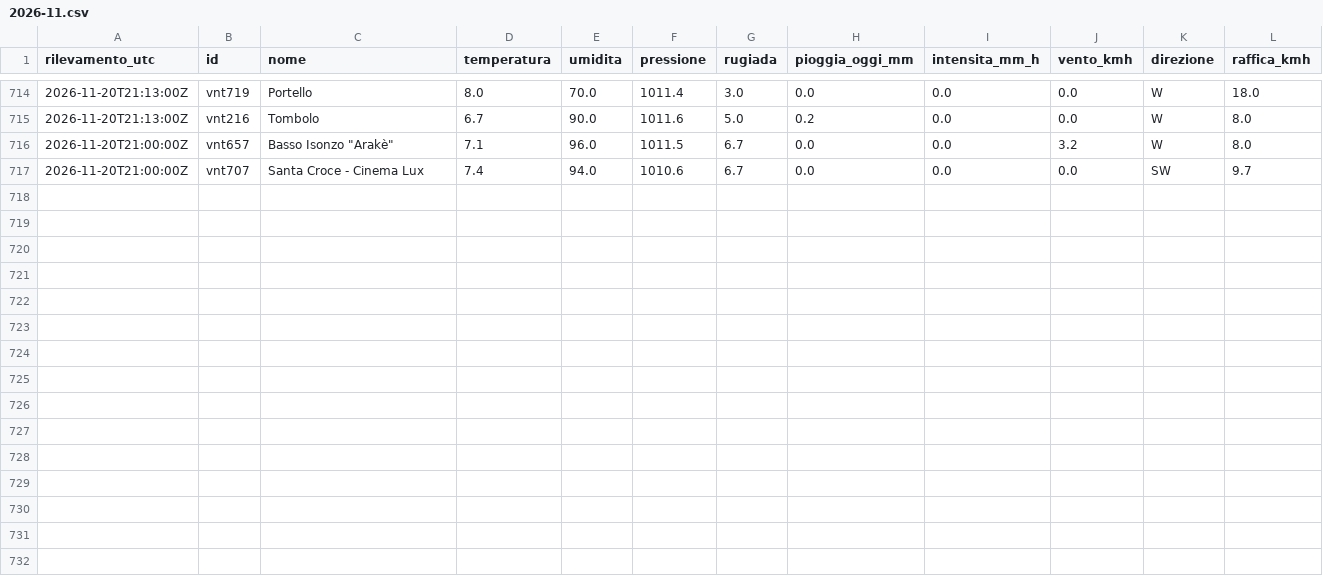
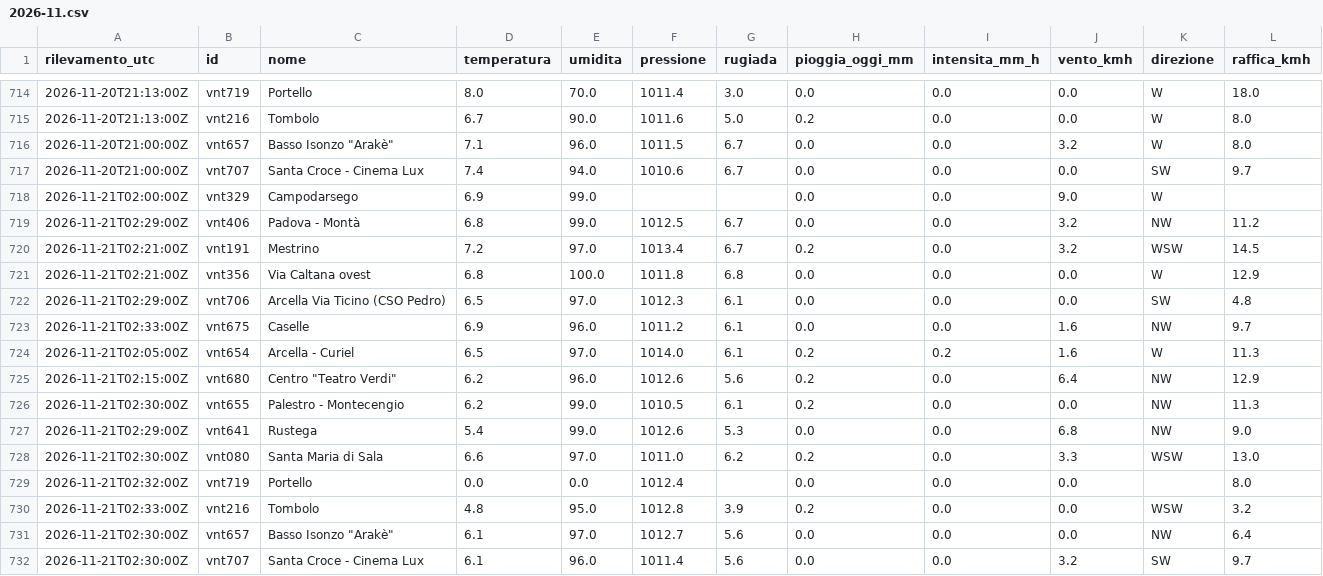
Before and after one commit to simone-9/meteonetwork, a CSV file: data/storico/2026-11.csv, drawn as a sheet; only a part is shown, gaps mark what is left out; the diff names each change by its address in the sheet, - before the commit and + after, or states it on an @@ line.

```diff
--- a/data/storico/2026-11.csv
+++ b/data/storico/2026-11.csv
+row 718: 2026-11-21T02:00:00Z | vnt329 | Campodarsego | 6.9 | 99.0 |  |  | 0.0 | 0.0 | 9.0 | W
+row 719: 2026-11-21T02:29:00Z | vnt406 | Padova - Montà | 6.8 | 99.0 | 1012.5 | 6.7 | 0.0 | 0.0 | 3.2 | NW | 11.2
+row 720: 2026-11-21T02:21:00Z | vnt191 | Mestrino | 7.2 | 97.0 | 1013.4 | 6.7 | 0.2 | 0.0 | 3.2 | WSW | 14.5
+row 721: 2026-11-21T02:21:00Z | vnt356 | Via Caltana ovest | 6.8 | 100.0 | 1011.8 | 6.8 | 0.0 | 0.0 | 0.0 | W | 12.9
+row 722: 2026-11-21T02:29:00Z | vnt706 | Arcella Via Ticino (CSO Pedro) | 6.5 | 97.0 | 1012.3 | 6.1 | 0.0 | 0.0 | 0.0 | SW | 4.8
+row 723: 2026-11-21T02:33:00Z | vnt675 | Caselle | 6.9 | 96.0 | 1011.2 | 6.1 | 0.0 | 0.0 | 1.6 | NW | 9.7
+row 724: 2026-11-21T02:05:00Z | vnt654 | Arcella - Curiel | 6.5 | 97.0 | 1014.0 | 6.1 | 0.2 | 0.2 | 1.6 | W | 11.3
+row 725: 2026-11-21T02:15:00Z | vnt680 | Centro "Teatro Verdi" | 6.2 | 96.0 | 1012.6 | 5.6 | 0.2 | 0.0 | 6.4 | NW | 12.9
+row 726: 2026-11-21T02:30:00Z | vnt655 | Palestro - Montecengio | 6.2 | 99.0 | 1010.5 | 6.1 | 0.2 | 0.0 | 0.0 | NW | 11.3
+row 727: 2026-11-21T02:29:00Z | vnt641 | Rustega | 5.4 | 99.0 | 1012.6 | 5.3 | 0.0 | 0.0 | 6.8 | NW | 9.0
+row 728: 2026-11-21T02:30:00Z | vnt080 | Santa Maria di Sala | 6.6 | 97.0 | 1011.0 | 6.2 | 0.2 | 0.0 | 3.3 | WSW | 13.0
+row 729: 2026-11-21T02:32:00Z | vnt719 | Portello | 0.0 | 0.0 | 1012.4 |  | 0.0 | 0.0 | 0.0 |  | 8.0
+row 730: 2026-11-21T02:33:00Z | vnt216 | Tombolo | 4.8 | 95.0 | 1012.8 | 3.9 | 0.2 | 0.0 | 0.0 | WSW | 3.2
+row 731: 2026-11-21T02:30:00Z | vnt657 | Basso Isonzo "Arakè" | 6.1 | 97.0 | 1012.7 | 5.6 | 0.0 | 0.0 | 0.0 | NW | 6.4
+row 732: 2026-11-21T02:30:00Z | vnt707 | Santa Croce - Cinema Lux | 6.1 | 96.0 | 1011.4 | 5.6 | 0.0 | 0.0 | 3.2 | SW | 9.7
```
Also changed, not shown: 1 other file.
